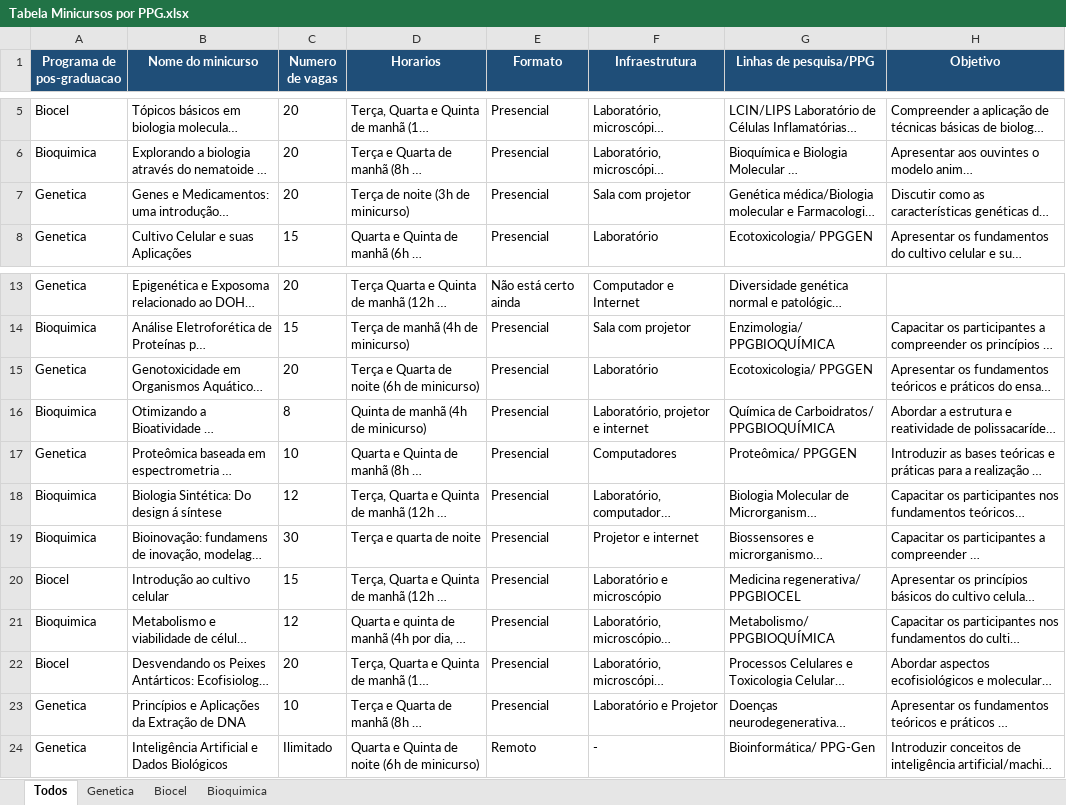
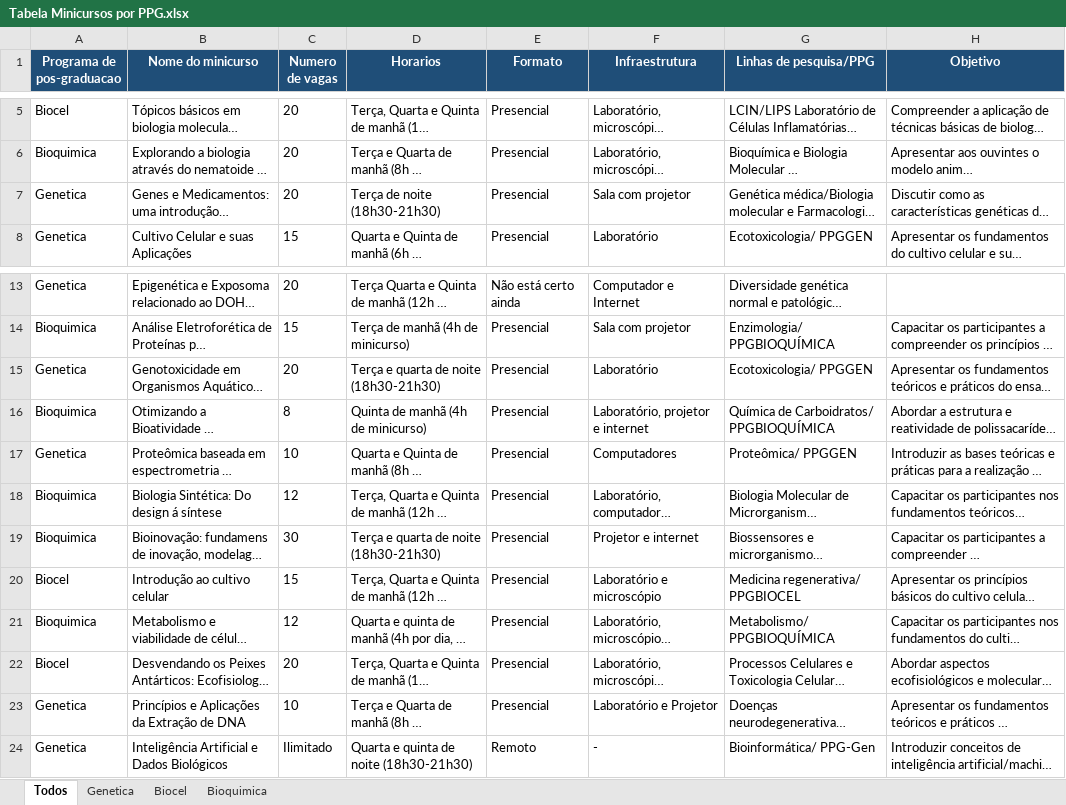
Before and after one commit to anamallin/sitedosimol, an Excel workbook: Tabela Minicursos por PPG.xlsx, sheet Todos, drawn as a sheet; only a part is shown, gaps mark what is left out; long unchanged cells end in …; values as stored, in another font and other column widths than the file's, no borders; the diff names each change by its address in the sheet, - before the commit and + after, or states it on an @@ line.

Commit message:
Atualiza horario dos minicursos noturnos

```diff
--- a/Tabela Minicursos por PPG.xlsx (sheet Todos)
+++ b/Tabela Minicursos por PPG.xlsx (sheet Todos)
-D7 (Horarios): Terça de noite (3h de minicurso)
+D7 (Horarios): Terça de noite (18h30-21h30)
-D15 (Horarios): Terça e Quarta de noite (6h de minicurso)
+D15 (Horarios): Terça e quarta de noite (18h30-21h30)
-D19 (Horarios): Terça e quarta de noite
+D19 (Horarios): Terça e quarta de noite (18h30-21h30)
-D24 (Horarios): Quarta e Quinta de noite (6h de minicurso)
+D24 (Horarios): Quarta e quinta de noite (18h30-21h30)
```
Also changed, not shown: 1 other file.
